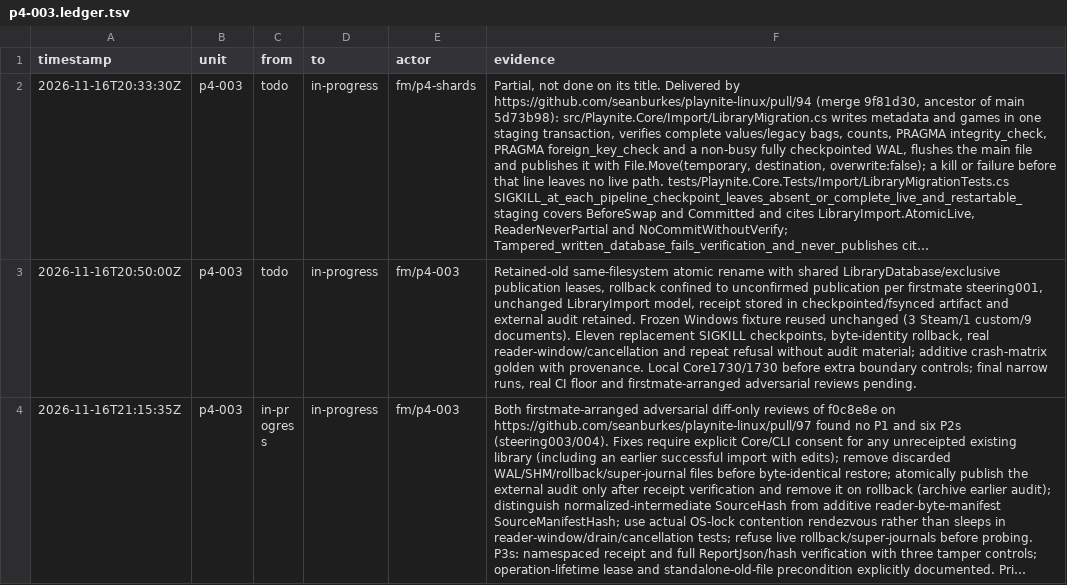
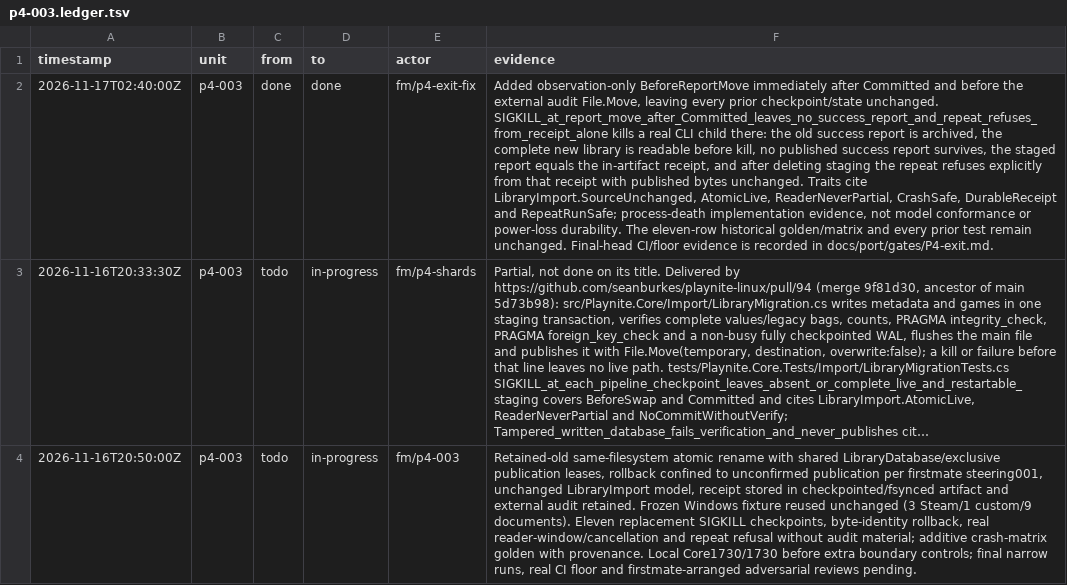
Before and after one commit to seanburkes/playnite-linux, a TSV file: docs/port/units/p4-003.ledger.tsv, drawn as a sheet; only a part is shown; the shorter side is filled out with more unchanged rows; long unchanged cells end in …; the diff names each change by its address in the sheet, - before the commit and + after, or states it on an @@ line.

Commit message:
test(import): kill before post-commit report move and verify receipt refusal

```diff
--- a/docs/port/units/p4-003.ledger.tsv
+++ b/docs/port/units/p4-003.ledger.tsv
+row 2: 2026-11-17T02:40:00Z | p4-003 | done | done | fm/p4-exit-fix | Added observation-only BeforeReportMove immediately after Committed and before the external audit File.Move, leaving every prior checkpoint/state unchanged. SIGKILL_at_report_move_after_Committed_leaves_no_success_report_and_repeat_refuses_from_receipt_alone kills a real CLI child there: the old success report is archived, the complete new library is readable before kill, no published success report survives, the staged report equals the in-artifact receipt, and after deleting staging the repeat refuses explicitly from that receipt with published bytes unchanged. Traits cite LibraryImport.SourceUnchanged, AtomicLive, ReaderNeverPartial, CrashSafe, DurableReceipt and RepeatRunSafe; process-death implementation evidence, not model conformance or power-loss durability. The eleven-row historical golden/matrix and every prior test remain unchanged. Final-head CI/floor evidence is recorded in docs/port/gates/P4-exit.md.
```
Also changed, not shown: 4 other files.
